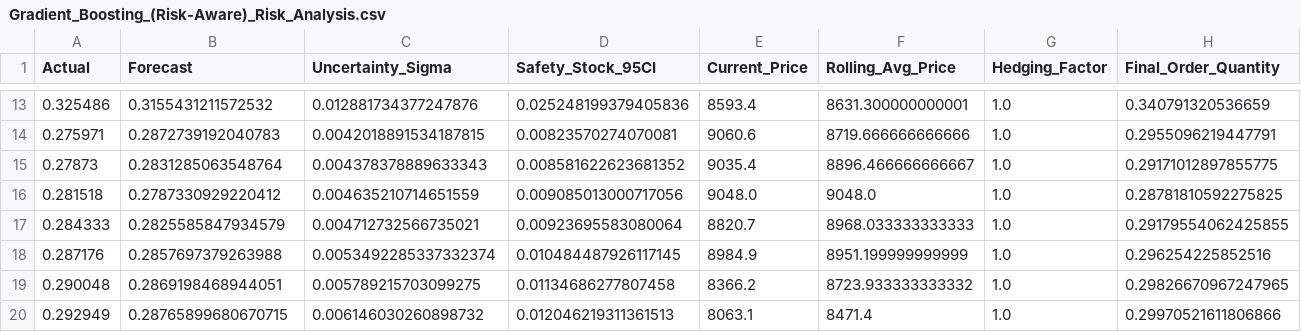
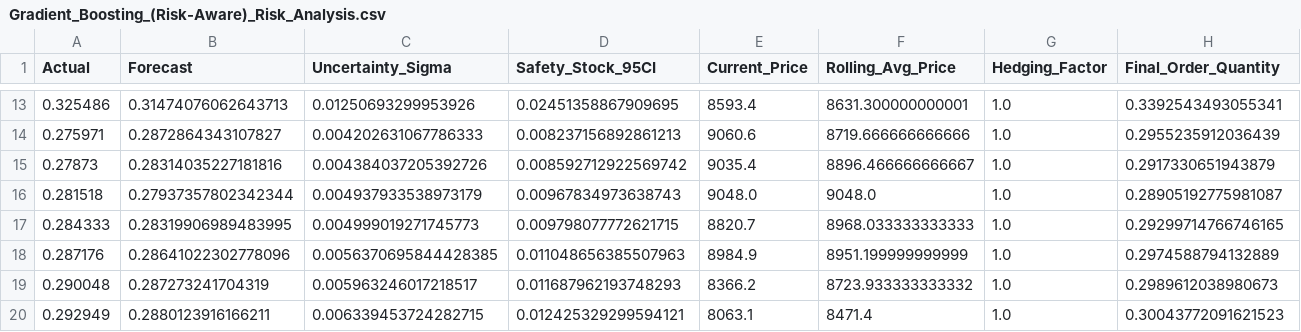
Before and after one commit to MennaZaid/OptiLayer-Forecaster, a CSV file: outputs/Gradient_Boosting_(Risk-Aware)_Risk_Analysis.csv, drawn as a sheet; only a part is shown, gaps mark what is left out; the diff covers the shown part only.

```diff
--- a/outputs/Gradient_Boosting_(Risk-Aware)_Risk_Analysis.csv
+++ b/outputs/Gradient_Boosting_(Risk-Aware)_Risk_Analysis.csv
@@ -13,8 +13,8 @@ Actual,Forecast,Uncertainty_Sigma,Safety_Stock_95CI,Current_Price,Rolling_Avg_Pr
-0.325486,0.3155431211572532,0.012881734377247876,0.025248199379405836,8593.4,8631.300000000001,1.0,0.340791320536659
-0.275971,0.2872739192040783,0.0042018891534187815,0.00823570274070081,9060.6,8719.666666666666,1.0,0.2955096219447791
-0.27873,0.2831285063548764,0.004378378889633343,0.008581622623681352,9035.4,8896.466666666667,1.0,0.29171012897855775
-0.281518,0.2787330929220412,0.004635210714651559,0.009085013000717056,9048.0,9048.0,1.0,0.28781810592275825
-0.284333,0.2825585847934579,0.004712732566735021,0.00923695583080064,8820.7,8968.033333333333,1.0,0.29179554062425855
-0.287176,0.2857697379263988,0.0053492285337332374,0.010484487926117145,8984.9,8951.199999999999,1.0,0.296254225852516
-0.290048,0.2869198468944051,0.005789215703099275,0.01134686277807458,8366.2,8723.933333333332,1.0,0.29826670967247965
-0.292949,0.28765899680670715,0.006146030260898732,0.012046219311361513,8063.1,8471.4,1.0,0.29970521611806866
+0.325486,0.31474076062643713,0.01250693299953926,0.02451358867909695,8593.4,8631.300000000001,1.0,0.3392543493055341
+0.275971,0.2872864343107827,0.004202631067786333,0.008237156892861213,9060.6,8719.666666666666,1.0,0.2955235912036439
+0.27873,0.28314035227181816,0.004384037205392726,0.008592712922569742,9035.4,8896.466666666667,1.0,0.2917330651943879
+0.281518,0.27937357802342344,0.004937933538973179,0.00967834973638743,9048.0,9048.0,1.0,0.28905192775981087
+0.284333,0.28319906989483995,0.004999019271745773,0.009798077772621715,8820.7,8968.033333333333,1.0,0.29299714766746165
+0.287176,0.28641022302778096,0.0056370695844428385,0.011048656385507963,8984.9,8951.199999999999,1.0,0.2974588794132889
+0.290048,0.287273241704319,0.005963246017218517,0.011687962193748293,8366.2,8723.933333333332,1.0,0.2989612038980673
+0.292949,0.2880123916166211,0.006339453724282715,0.012425329299594121,8063.1,8471.4,1.0,0.30043772091621523
```
Also changed, not shown: 128 edited cells elsewhere in this file, outputs/Ensemble_Risk_Analysis.csv, outputs/Gradient_Boosting_(Risk-Aware)_predictions.csv, 16 other files.
